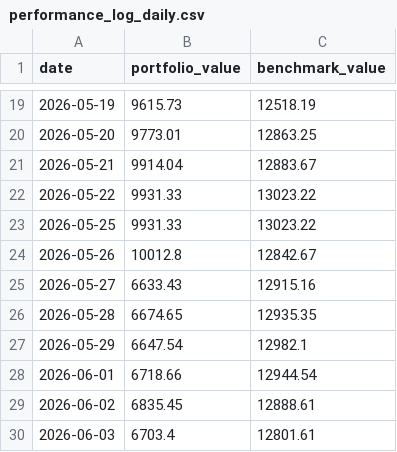
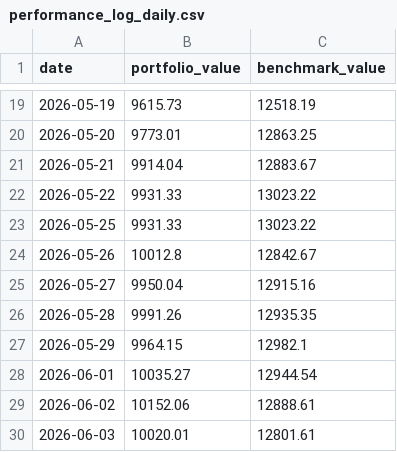
Before and after one commit to gustavwrisberg/paper-trader, a CSV file: performance_log_daily.csv, drawn as a sheet; only a part is shown, gaps mark what is left out.

Commit message:
Update performance_log_daily.csv

```diff
--- a/performance_log_daily.csv
+++ b/performance_log_daily.csv
@@ -24,7 +24,7 @@ date,portfolio_value,benchmark_value
 2026-05-26,10012.8,12842.67
-2026-05-27,6633.43,12915.16
-2026-05-28,6674.65,12935.35
-2026-05-29,6647.54,12982.1
-2026-06-01,6718.66,12944.54
-2026-06-02,6835.45,12888.61
-2026-06-03,6703.4,12801.61
+2026-05-27,9950.04,12915.16
+2026-05-28,9991.26,12935.35
+2026-05-29,9964.15,12982.1
+2026-06-01,10035.27,12944.54
+2026-06-02,10152.06,12888.61
+2026-06-03,10020.01,12801.61
```
